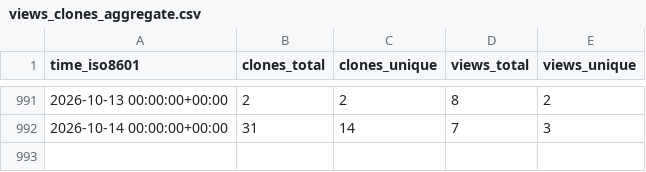
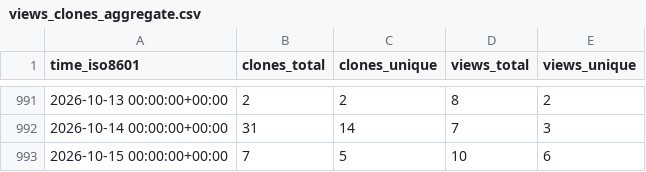
Before and after one commit to L2S-lab/natnet_ros_cpp, a CSV file: L2S-lab/natnet_ros_cpp/ghrs-data/views_clones_aggregate.csv, drawn as a sheet; only a part is shown, gaps mark what is left out; the diff names each change by its address in the sheet, - before the commit and + after, or states it on an @@ line.

```diff
--- a/L2S-lab/natnet_ros_cpp/ghrs-data/views_clones_aggregate.csv
+++ b/L2S-lab/natnet_ros_cpp/ghrs-data/views_clones_aggregate.csv
+row 993: 2026-10-15 00:00:00+00:00 | 7 | 5 | 10 | 6
```
Also changed, not shown: 1 other file.
